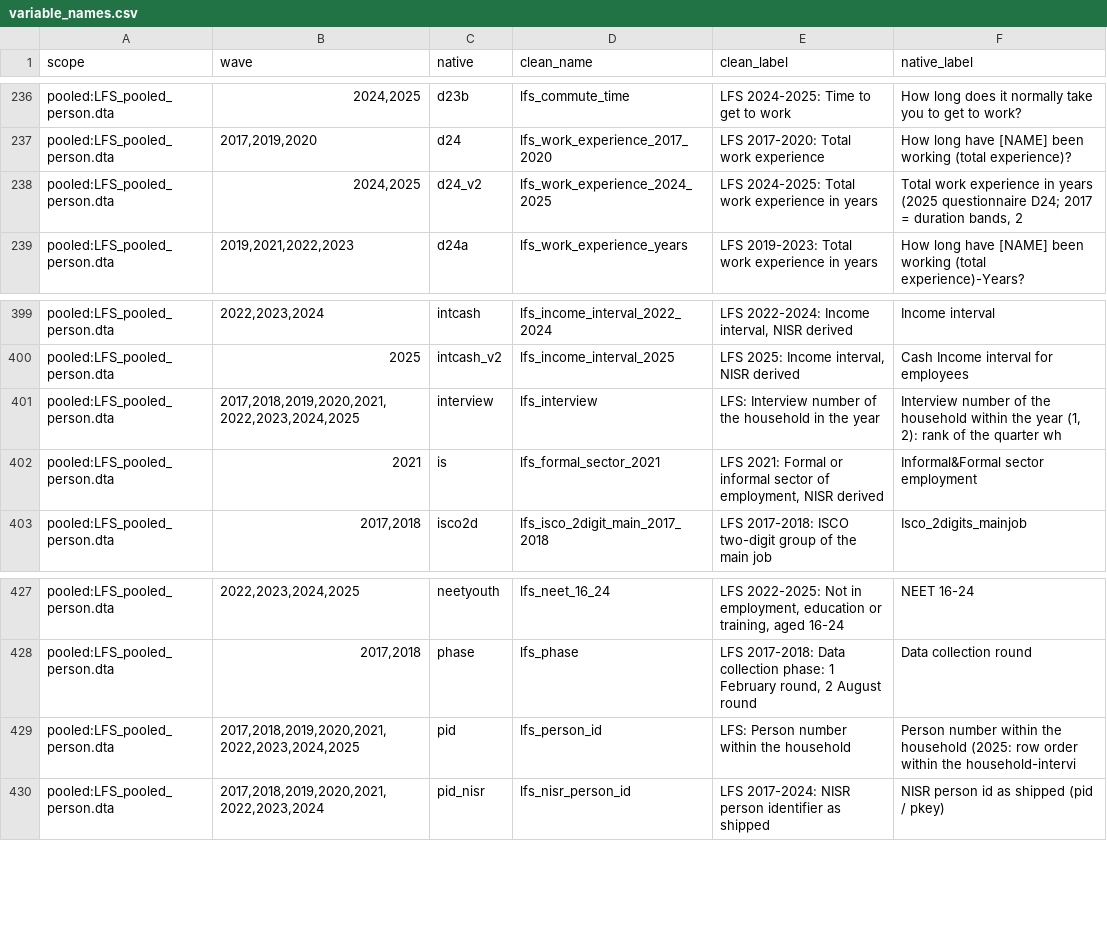
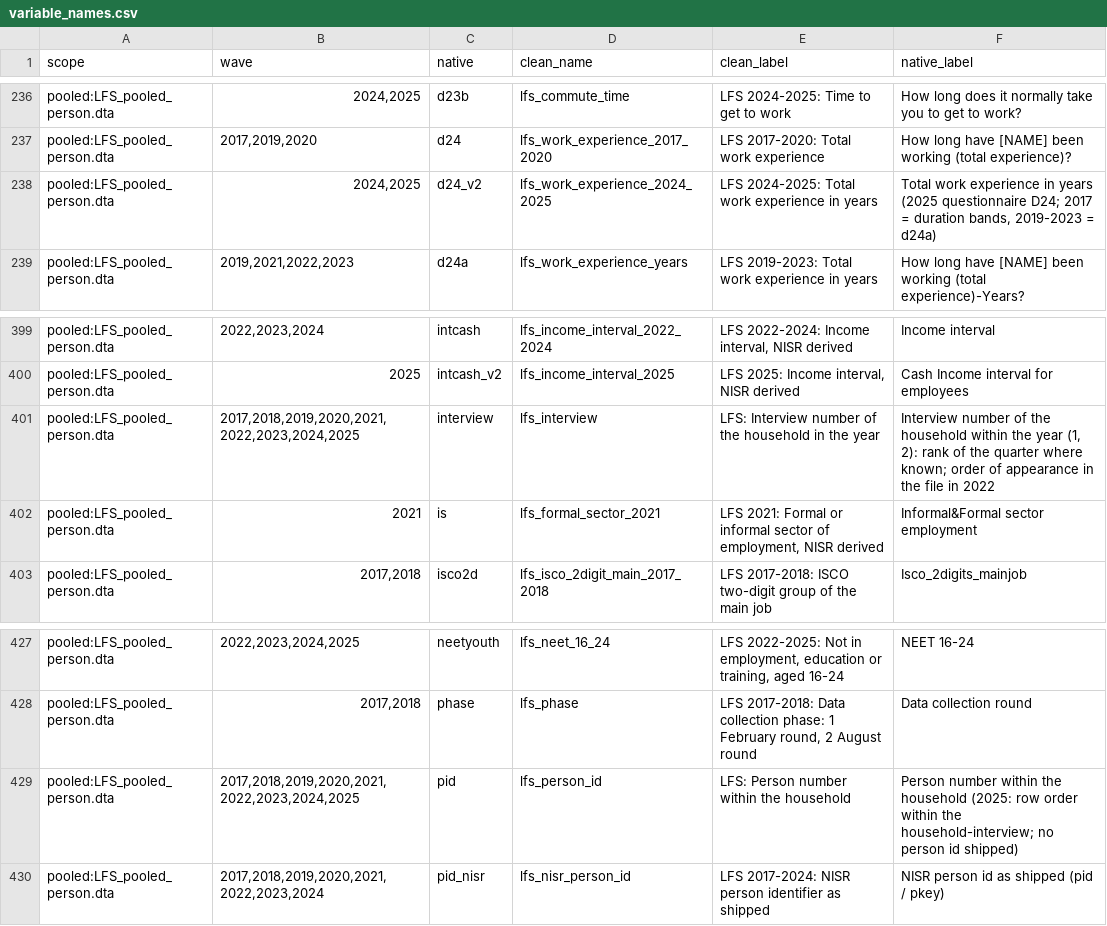
Before and after one commit to allegra-saggese/rwa-trs, a CSV file: NISR/Labour-Force-Survey-LFS/variable_names.csv, drawn as a sheet; only a part is shown, gaps mark what is left out; the diff covers the shown part only.

```diff
--- a/NISR/Labour-Force-Survey-LFS/variable_names.csv
+++ b/NISR/Labour-Force-Survey-LFS/variable_names.csv
@@ -237,3 +237,3 @@ pooled:LFS_pooled_person.dta,"2024,2025",d23b,lfs_commute_time,LFS 2024-2025: Ti
 pooled:LFS_pooled_person.dta,"2017,2019,2020",d24,lfs_work_experience_2017_2020,LFS 2017-2020: Total work experience,How long have [NAME] been working (total experience)?
-pooled:LFS_pooled_person.dta,"2024,2025",d24_v2,lfs_work_experience_2024_2025,LFS 2024-2025: Total work experience in years,"Total work experience in years (2025 questionnaire D24; 2017 = duration bands, 2"
+pooled:LFS_pooled_person.dta,"2024,2025",d24_v2,lfs_work_experience_2024_2025,LFS 2024-2025: Total work experience in years,"Total work experience in years (2025 questionnaire D24; 2017 = duration bands, 2019-2023 = d24a)"
 pooled:LFS_pooled_person.dta,"2019,2021,2022,2023",d24a,lfs_work_experience_years,LFS 2019-2023: Total work experience in years,How long have [NAME] been working (total experience)-Years?
@@ -400,3 +400,3 @@ pooled:LFS_pooled_person.dta,"2022,2023,2024",intcash,lfs_income_interval_2022_2
 pooled:LFS_pooled_person.dta,2025,intcash_v2,lfs_income_interval_2025,"LFS 2025: Income interval, NISR derived",Cash Income interval for employees
-pooled:LFS_pooled_person.dta,"2017,2018,2019,2020,2021,2022,2023,2024,2025",interview,lfs_interview,LFS: Interview number of the household in the year,"Interview number of the household within the year (1, 2): rank of the quarter wh"
+pooled:LFS_pooled_person.dta,"2017,2018,2019,2020,2021,2022,2023,2024,2025",interview,lfs_interview,LFS: Interview number of the household in the year,"Interview number of the household within the year (1, 2): rank of the quarter where known; order of appearance in the file in 2022"
 pooled:LFS_pooled_person.dta,2021,is,lfs_formal_sector_2021,"LFS 2021: Formal or informal sector of employment, NISR derived",Informal&Formal sector employment
@@ -428,3 +428,3 @@ pooled:LFS_pooled_person.dta,"2022,2023,2024,2025",neetyouth,lfs_neet_16_24,"LFS
 pooled:LFS_pooled_person.dta,"2017,2018",phase,lfs_phase,"LFS 2017-2018: Data collection phase: 1 February round, 2 August round",Data collection round
-pooled:LFS_pooled_person.dta,"2017,2018,2019,2020,2021,2022,2023,2024,2025",pid,lfs_person_id,LFS: Person number within the household,Person number within the household (2025: row order within the household-intervi
+pooled:LFS_pooled_person.dta,"2017,2018,2019,2020,2021,2022,2023,2024,2025",pid,lfs_person_id,LFS: Person number within the household,Person number within the household (2025: row order within the household-interview; no person id shipped)
 pooled:LFS_pooled_person.dta,"2017,2018,2019,2020,2021,2022,2023,2024",pid_nisr,lfs_nisr_person_id,LFS 2017-2024: NISR person identifier as shipped,NISR person id as shipped (pid / pkey)
```
Also changed, not shown: 9 edited cells elsewhere in this file, NISR/Agriculture-Survey-AHS/variable_names.csv, 10 other files.
